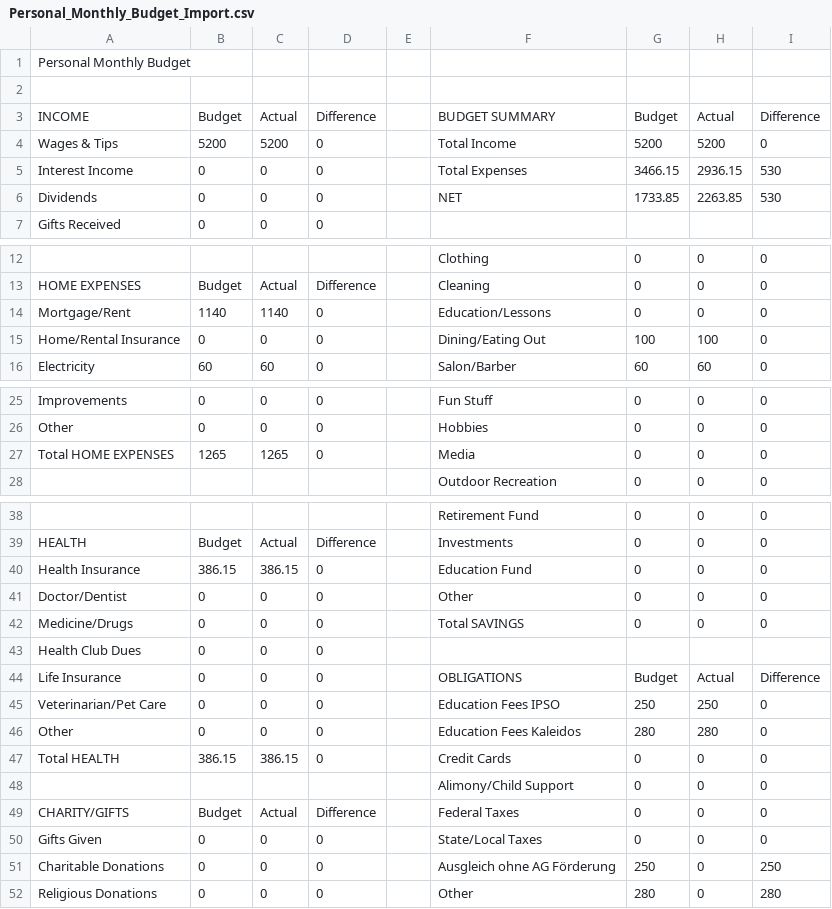
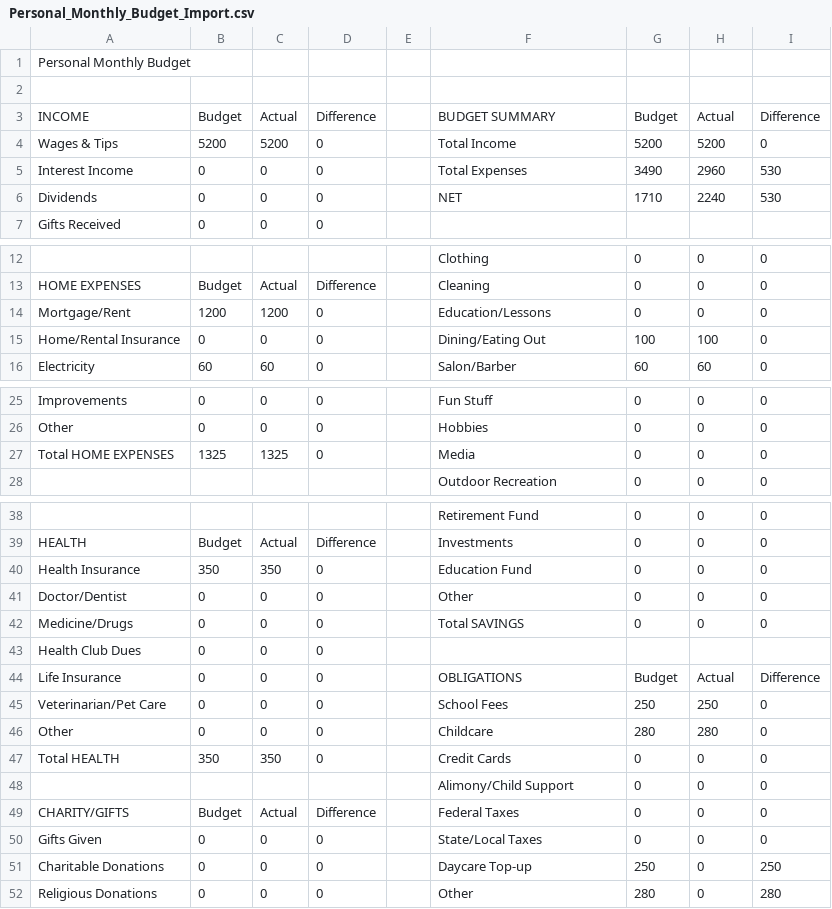
Before and after one commit to duck28/koban-windows, a CSV file: imports/Personal_Monthly_Budget_Import.csv, drawn as a sheet; only a part is shown, gaps mark what is left out; the diff names each change by its address in the sheet, - before the commit and + after, or states it on an @@ line.

```diff
--- a/imports/Personal_Monthly_Budget_Import.csv
+++ b/imports/Personal_Monthly_Budget_Import.csv
-G5: 3466.15
+G5: 3490
-H5: 2936.15
+H5: 2960
-G6: 1733.85
+G6: 1710
-H6: 2263.85
+H6: 2240
-B14: 1140
+B14: 1200
-C14: 1140
+C14: 1200
-B27: 1265
+B27: 1325
-C27: 1265
+C27: 1325
-B40: 386.15
+B40: 350
-C40: 386.15
+C40: 350
-F45: Education Fees IPSO
+F45: School Fees
-F46: Education Fees Kaleidos
+F46: Childcare
-B47: 386.15
+B47: 350
-C47: 386.15
+C47: 350
-F51: Ausgleich ohne AG Förderung
+F51: Daycare Top-up
```
Also changed, not shown: imports/Personal_Budget_Flat_Table_Import.csv, 5 other files.
